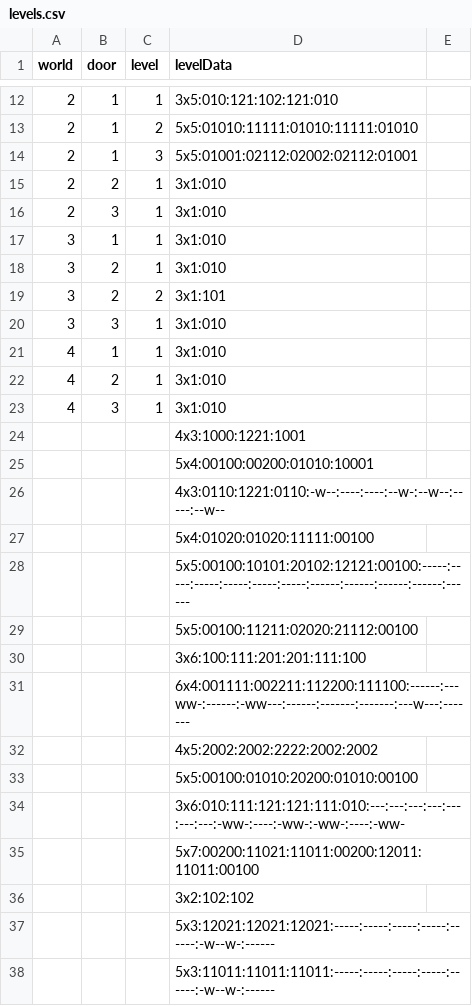
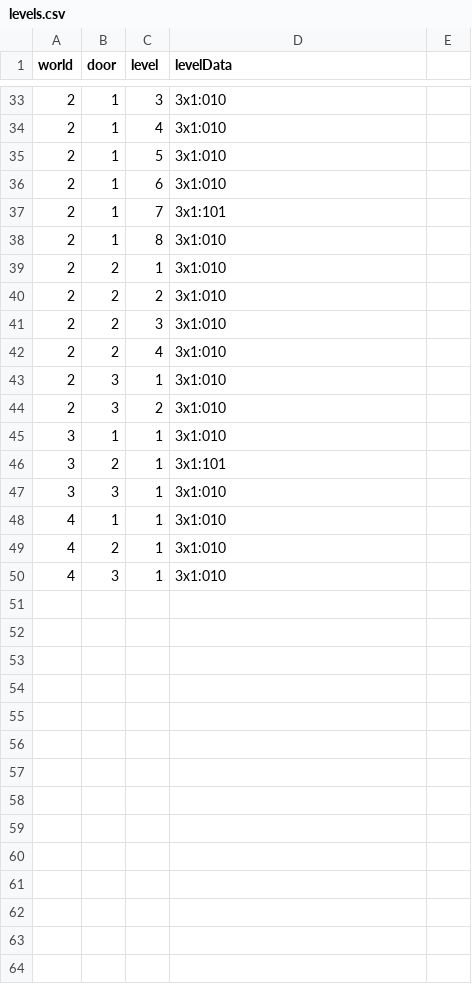
Before and after one commit to VLauren/SweetSteps, a CSV file: Assets/Data/Resources/levels.csv, drawn as a sheet; only a part is shown, gaps mark what is left out; the diff covers the shown part only.

```diff
--- a/Assets/Data/Resources/levels.csv
+++ b/Assets/Data/Resources/levels.csv
@@ -12,3 +33,6 @@ world,door,level,levelData
-2,1,1,3x5:010:121:102:121:010
-2,1,2,5x5:01010:11111:01010:11111:01010
-2,1,3,5x5:01001:02112:02002:02112:01001
+2,1,3,3x1:010,
+2,1,4,3x1:010,
+2,1,5,3x1:010,
+2,1,6,3x1:010,
+2,1,7,3x1:101,
+2,1,8,3x1:010,
@@ -15,0 +40,3 @@ world,door,level,levelData
+2,2,2,3x1:010,
+2,2,3,3x1:010,
+2,2,4,3x1:010,
@@ -16,0 +44 @@ world,door,level,levelData
+2,3,2,3x1:010,
@@ -18,2 +46 @@ world,door,level,levelData
-3,2,1,3x1:010
-3,2,2,3x1:101
+3,2,1,3x1:101,
@@ -24,15 +50,0 @@ world,door,level,levelData
-,,,4x3:1000:1221:1001
-,,,5x4:00100:00200:01010:10001
-,,,4x3:0110:1221:0110:-w--:----:----:--w-:--w--:-----:--w--
-,,,5x4:01020:01020:11111:00100
-,,,5x5:00100:10101:20102:12121:00100:-----:-----:-----:-----:-----:-----:------:------:------:------:------
-,,,5x5:00100:11211:02020:21112:00100
-,,,3x6:100:111:201:201:111:100
-,,,6x4:001111:002211:112200:111100:------:---ww-:------:-ww---:------:-------:-------:---w---:-------
-,,,4x5:2002:2002:2222:2002:2002
-,,,5x5:00100:01010:20200:01010:00100
-,,,3x6:010:111:121:121:111:010:---:---:---:---:---:---:---:-ww-:----:-ww-:-ww-:----:-ww-
-,,,5x7:00200:11021:11011:00200:12011:11011:00100
-,,,3x2:102:102
-,,,5x3:12021:12021:12021:-----:-----:-----:-----:------:-w--w-:------
-,,,5x3:11011:11011:11011:-----:-----:-----:-----:------:-w--w-:------
```
Also changed, not shown: 22 added rows, 1 removed row and 12 edited cells elsewhere in this file.
